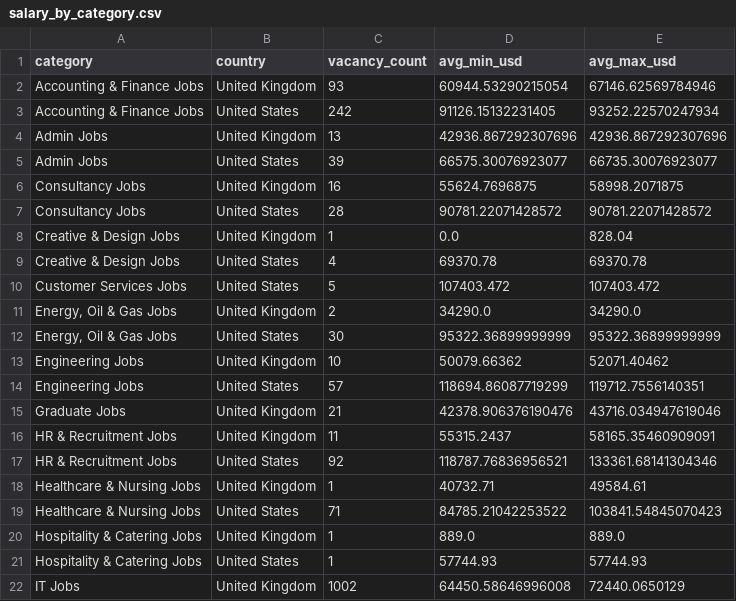
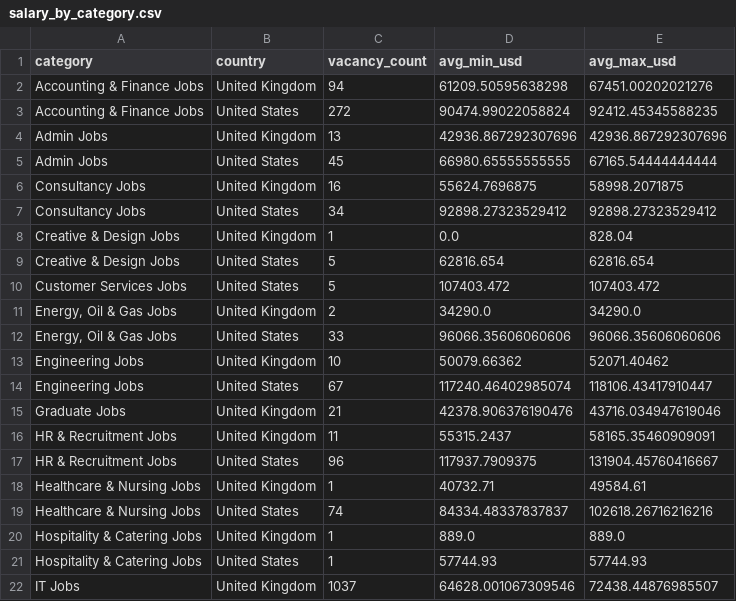
Before and after one commit to ShoafzalDataAnalyst/Adzuna-Job-Market-Vacancies, a CSV file: powerbi/salary_by_category.csv, drawn as a sheet; only a part is shown; the diff covers the shown part only.

```diff
--- a/powerbi/salary_by_category.csv
+++ b/powerbi/salary_by_category.csv
@@ -1,22 +1,22 @@
 category,country,vacancy_count,avg_min_usd,avg_max_usd
-Accounting & Finance Jobs,United Kingdom,93,60944.53290215054,67146.62569784946
-Accounting & Finance Jobs,United States,242,91126.15132231405,93252.22570247934
+Accounting & Finance Jobs,United Kingdom,94,61209.50595638298,67451.00202021276
+Accounting & Finance Jobs,United States,272,90474.99022058824,92412.45345588235
 Admin Jobs,United Kingdom,13,42936.867292307696,42936.867292307696
-Admin Jobs,United States,39,66575.30076923077,66735.30076923077
+Admin Jobs,United States,45,66980.65555555555,67165.54444444444
 Consultancy Jobs,United Kingdom,16,55624.7696875,58998.2071875
-Consultancy Jobs,United States,28,90781.22071428572,90781.22071428572
+Consultancy Jobs,United States,34,92898.27323529412,92898.27323529412
 Creative & Design Jobs,United Kingdom,1,0.0,828.04
-Creative & Design Jobs,United States,4,69370.78,69370.78
+Creative & Design Jobs,United States,5,62816.654,62816.654
 Customer Services Jobs,United States,5,107403.472,107403.472
 "Energy, Oil & Gas Jobs",United Kingdom,2,34290.0,34290.0
-"Energy, Oil & Gas Jobs",United States,30,95322.36899999999,95322.36899999999
+"Energy, Oil & Gas Jobs",United States,33,96066.35606060606,96066.35606060606
 Engineering Jobs,United Kingdom,10,50079.66362,52071.40462
-Engineering Jobs,United States,57,118694.86087719299,119712.7556140351
+Engineering Jobs,United States,67,117240.46402985074,118106.43417910447
 Graduate Jobs,United Kingdom,21,42378.906376190476,43716.034947619046
 HR & Recruitment Jobs,United Kingdom,11,55315.2437,58165.35460909091
-HR & Recruitment Jobs,United States,92,118787.76836956521,133361.68141304346
+HR & Recruitment Jobs,United States,96,117937.7909375,131904.45760416667
 Healthcare & Nursing Jobs,United Kingdom,1,40732.71,49584.61
-Healthcare & Nursing Jobs,United States,71,84785.21042253522,103841.54845070423
+Healthcare & Nursing Jobs,United States,74,84334.48337837837,102618.26716216216
 Hospitality & Catering Jobs,United Kingdom,1,889.0,889.0
 Hospitality & Catering Jobs,United States,1,57744.93,57744.93
-IT Jobs,United Kingdom,1002,64450.58646996008,72440.0650129
+IT Jobs,United Kingdom,1037,64628.001067309546,72438.44876985507
```
Also changed, not shown: 1 added row and 21 edited cells elsewhere in this file, powerbi/daily_posting_trend.csv, powerbi/location_heatmap.csv, 6 other files.
